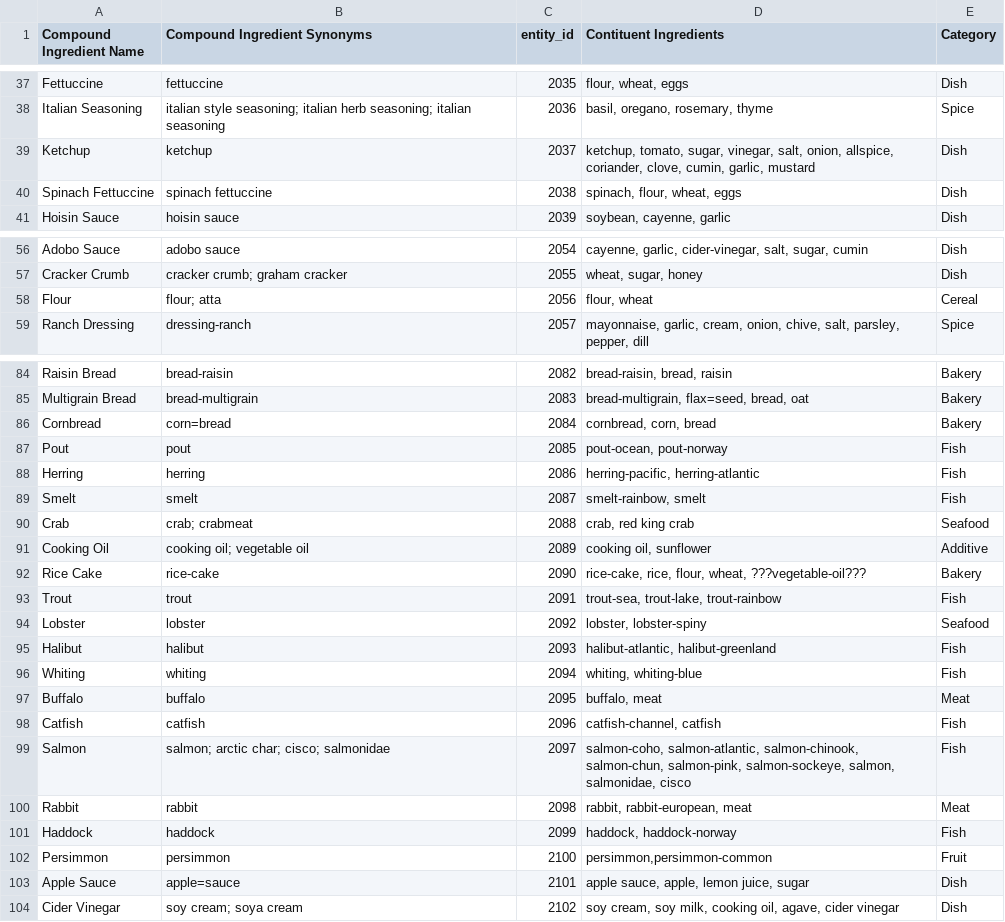
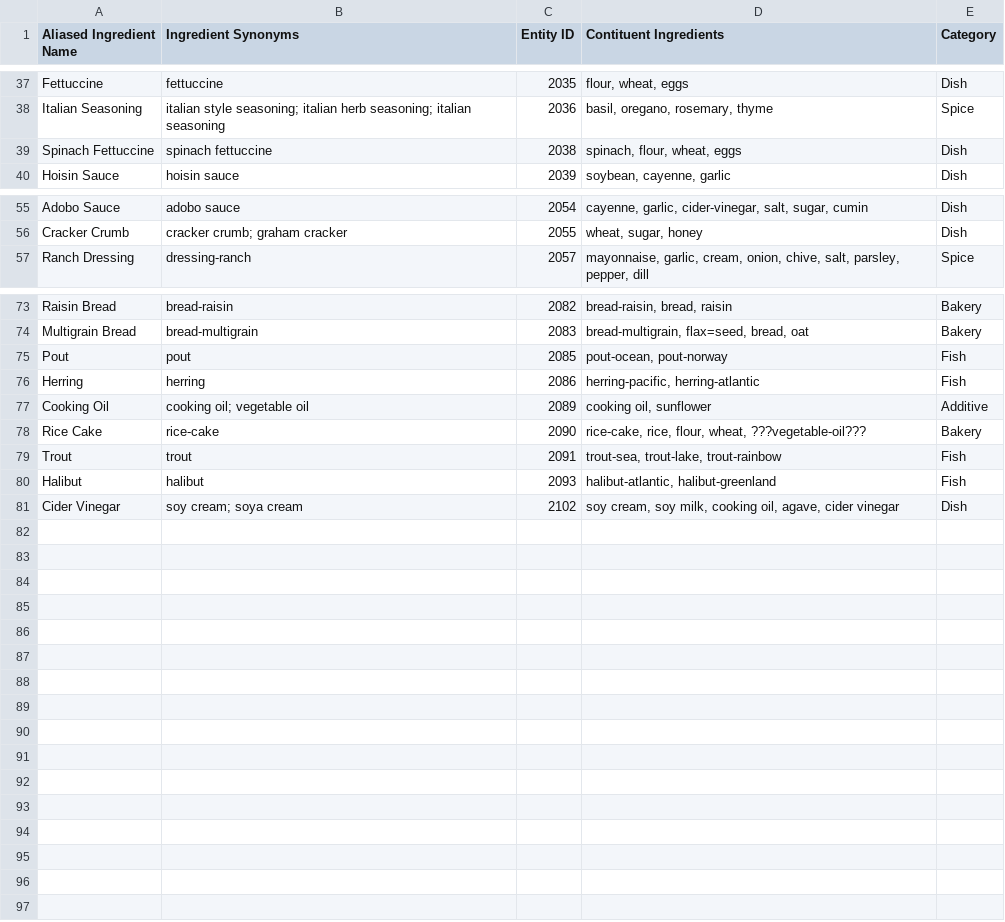
Before and after one commit to Keerat-Singh/WIL_Week-1, a CSV file: CulinaryDB/03_Compound_Ingredients.csv, drawn as a sheet; only a part is shown, gaps mark what is left out; the diff covers the shown part only.

```diff
--- a/CulinaryDB/03_Compound_Ingredients.csv
+++ b/CulinaryDB/03_Compound_Ingredients.csv
@@ -1 +1 @@
-Compound Ingredient Name,Compound Ingredient Synonyms,entity_id,Contituent Ingredients,Category
+Aliased Ingredient Name,Ingredient Synonyms,Entity ID,Contituent Ingredients,Category
@@ -38,3 +38,2 @@ Fettuccine,fettuccine,2035,"flour, wheat, eggs",Dish
 Italian Seasoning,italian style seasoning; italian herb seasoning; italian seasoning,2036,"basil, oregano, rosemary, thyme",Spice
-Ketchup,ketchup,2037,"ketchup, tomato, sugar, vinegar, salt, onion, allspice, coriander, clove, cumin, garlic, mustard",Dish
 Spinach Fettuccine,spinach fettuccine,2038,"spinach, flour, wheat, eggs",Dish
@@ -57,3 +56,2 @@ Adobo Sauce,adobo sauce,2054,"cayenne, garlic, cider-vinegar, salt, sugar, cumin
 Cracker Crumb,cracker crumb; graham cracker,2055,"wheat, sugar, honey",Dish
-Flour,flour; atta,2056,"flour, wheat",Cereal
 Ranch Dressing,dressing-ranch,2057,"mayonnaise, garlic, cream, onion, chive, salt, parsley, pepper, dill",Spice
@@ -85,7 +74,4 @@ Raisin Bread,bread-raisin,2082,"bread-raisin, bread, raisin",Bakery
 Multigrain Bread,bread-multigrain,2083,"bread-multigrain, flax=seed, bread, oat",Bakery
-Cornbread,corn=bread,2084,"cornbread, corn, bread",Bakery
 Pout,pout,2085,"pout-ocean, pout-norway",Fish
 Herring,herring,2086,"herring-pacific, herring-atlantic",Fish
-Smelt,smelt,2087,"smelt-rainbow, smelt",Fish
-Crab,crab; crabmeat,2088,"crab, red king crab",Seafood
 Cooking Oil,cooking oil; vegetable oil,2089,"cooking oil, sunflower",Additive
@@ -93,12 +79,3 @@ Rice Cake,rice-cake,2090,"rice-cake, rice, flour, wheat, ???vegetable-oil???",Ba
 Trout,trout,2091,"trout-sea, trout-lake, trout-rainbow",Fish
-Lobster,lobster,2092,"lobster, lobster-spiny",Seafood
 Halibut,halibut,2093,"halibut-atlantic, halibut-greenland",Fish
-Whiting,whiting,2094,"whiting, whiting-blue",Fish
-Buffalo,buffalo,2095,"buffalo, meat",Meat
-Catfish,catfish,2096,"catfish-channel, catfish",Fish
-Salmon,salmon; arctic char; cisco; salmonidae,2097,"salmon-coho, salmon-atlantic, salmon-chinook, salmon-chun, salmon-pink, salmon-sockeye, salmon, salmonidae, cisco",Fish
-Rabbit,rabbit,2098,"rabbit, rabbit-european, meat",Meat
-Haddock,haddock,2099,"haddock, haddock-norway",Fish
-Persimmon,persimmon,2100,"persimmon,persimmon-common",Fruit
-Apple Sauce,apple=sauce,2101,"apple sauce, apple, lemon juice, sugar",Dish
 Cider Vinegar,soy cream; soya cream,2102,"soy cream, soy milk, cooking oil, agave, cider vinegar",Dish
```
Also changed, not shown: 9 removed rows elsewhere in this file, CulinaryDB/02_Ingredients.csv, 20 other files.
